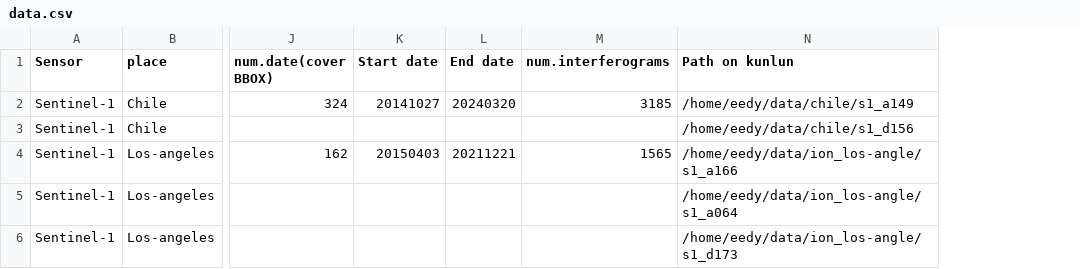
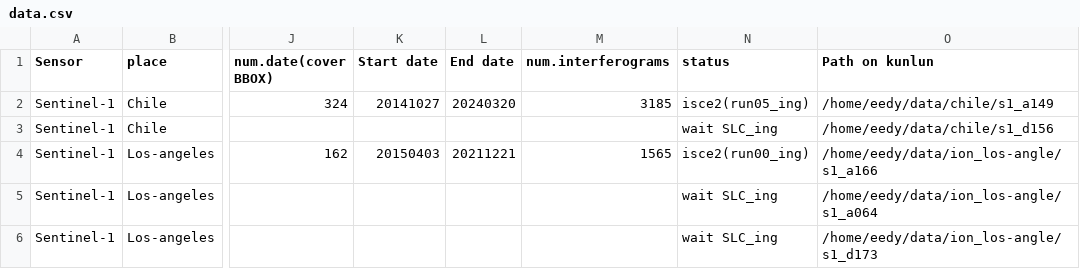
Before and after one commit to eedyyidi/iono-insar, a CSV file: data.csv, drawn as a sheet; only a part is shown, gaps mark what is left out; the diff names each change by its address in the sheet, - before the commit and + after, or states it on an @@ line.

Commit message:
Update data.csv

```diff
--- a/data.csv
+++ b/data.csv
+column N (status), rows 2-6: isce2(run05_ing) | wait SLC_ing | isce2(run00_ing) | wait SLC_ing | wait SLC_ing
```
